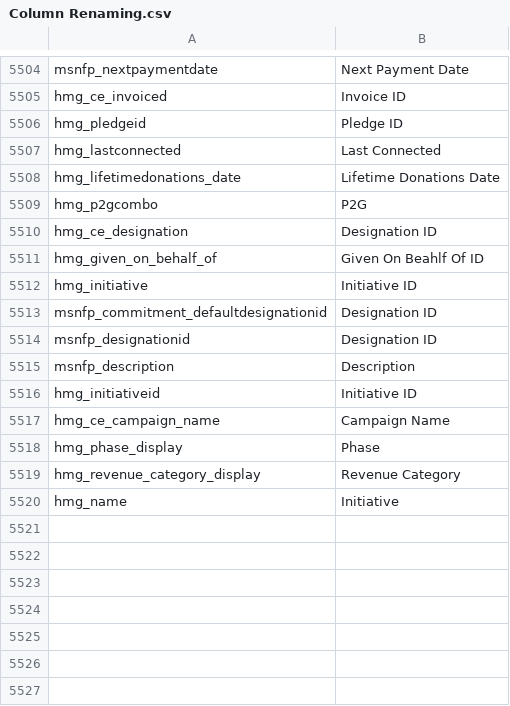
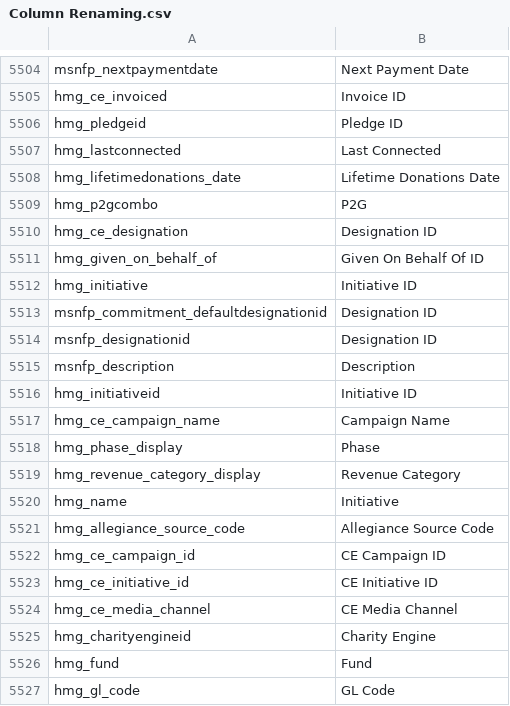
Before and after one commit to preston-reynolds/M-aids, a CSV file: Column Renaming.csv, drawn as a sheet; only a part is shown, gaps mark what is left out.

Commit message:
Update Column Renaming.csv

```diff
--- a/Column Renaming.csv
+++ b/Column Renaming.csv
@@ -5510,3 +5510,3 @@ hmg_p2gcombo,P2G
 hmg_ce_designation,Designation ID
-hmg_given_on_behalf_of,Given On Beahlf Of ID
+hmg_given_on_behalf_of,Given On Behalf Of ID
 hmg_initiative,Initiative ID
@@ -5520 +5520,8 @@ hmg_revenue_category_display,Revenue Category
 hmg_name,Initiative
+hmg_allegiance_source_code,Allegiance Source Code
+hmg_ce_campaign_id,CE Campaign ID
+hmg_ce_initiative_id,CE Initiative ID
+hmg_ce_media_channel,CE Media Channel
+hmg_charityengineid,Charity Engine
+hmg_fund,Fund
+hmg_gl_code,GL Code
```
